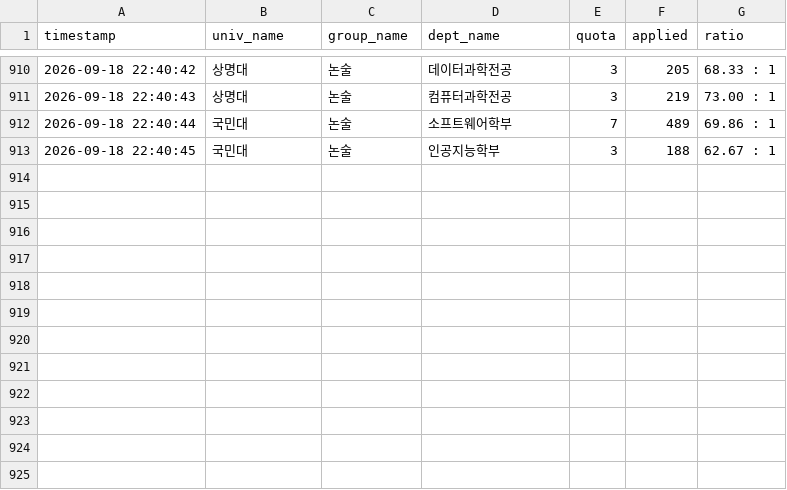
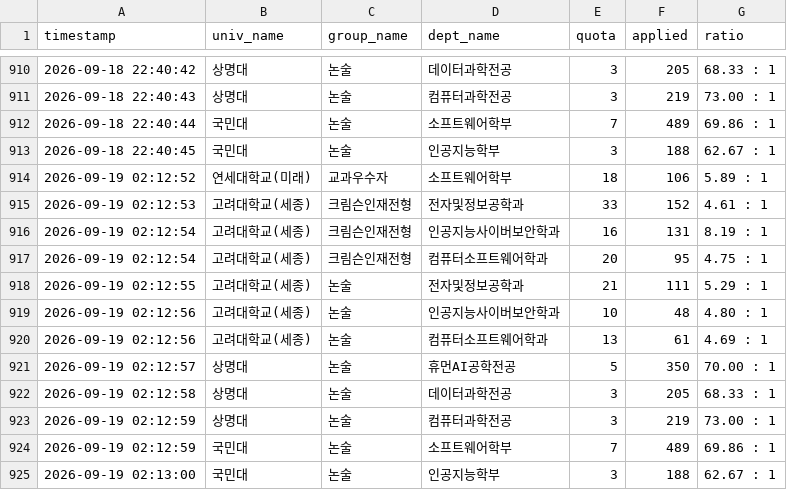
Before and after one commit to wookjin-lee-work/rate-crawler, a CSV file: competition_rate_log.csv, drawn as a sheet; only a part is shown, gaps mark what is left out.

```diff
--- a/competition_rate_log.csv
+++ b/competition_rate_log.csv
@@ -913 +913,13 @@
 2026-09-18 22:40:45,국민대,논술,인공지능학부,3,188,62.67 : 1
+2026-09-19 02:12:52,연세대학교(미래),교과우수자,소프트웨어학부,18,106,5.89 : 1
+2026-09-19 02:12:53,고려대학교(세종),크림슨인재전형,전자및정보공학과,33,152,4.61 : 1
+2026-09-19 02:12:54,고려대학교(세종),크림슨인재전형,인공지능사이버보안학과,16,131,8.19 : 1
+2026-09-19 02:12:54,고려대학교(세종),크림슨인재전형,컴퓨터소프트웨어학과,20,95,4.75 : 1
+2026-09-19 02:12:55,고려대학교(세종),논술,전자및정보공학과,21,111,5.29 : 1
+2026-09-19 02:12:56,고려대학교(세종),논술,인공지능사이버보안학과,10,48,4.80 : 1
+2026-09-19 02:12:56,고려대학교(세종),논술,컴퓨터소프트웨어학과,13,61,4.69 : 1
+2026-09-19 02:12:57,상명대,논술,휴먼AI공학전공,5,350,70.00 : 1
+2026-09-19 02:12:58,상명대,논술,데이터과학전공,3,205,68.33 : 1
+2026-09-19 02:12:59,상명대,논술,컴퓨터과학전공,3,219,73.00 : 1
+2026-09-19 02:12:59,국민대,논술,소프트웨어학부,7,489,69.86 : 1
+2026-09-19 02:13:00,국민대,논술,인공지능학부,3,188,62.67 : 1
```
